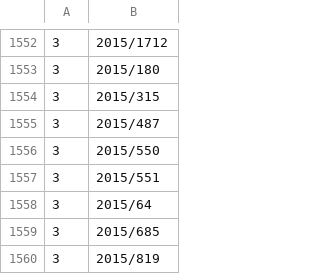
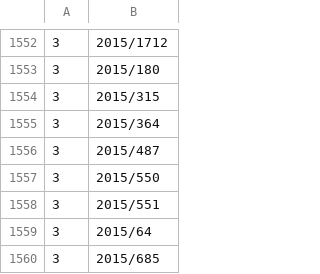
Before and after one commit to eliask/lawvm, a CSV file: data/finland/bench_suspect.csv, drawn as a sheet; only a part is shown, gaps mark what is left out; the shorter side is filled out with more unchanged rows; the diff names each change by its address in the sheet, - before the commit and + after, or states it on an @@ line.

```diff
--- a/data/finland/bench_suspect.csv
+++ b/data/finland/bench_suspect.csv
+row 1555: 3 | 2015/364
```
Also changed, not shown: data/finland/bench_partition_audit.csv, 2 other files.
